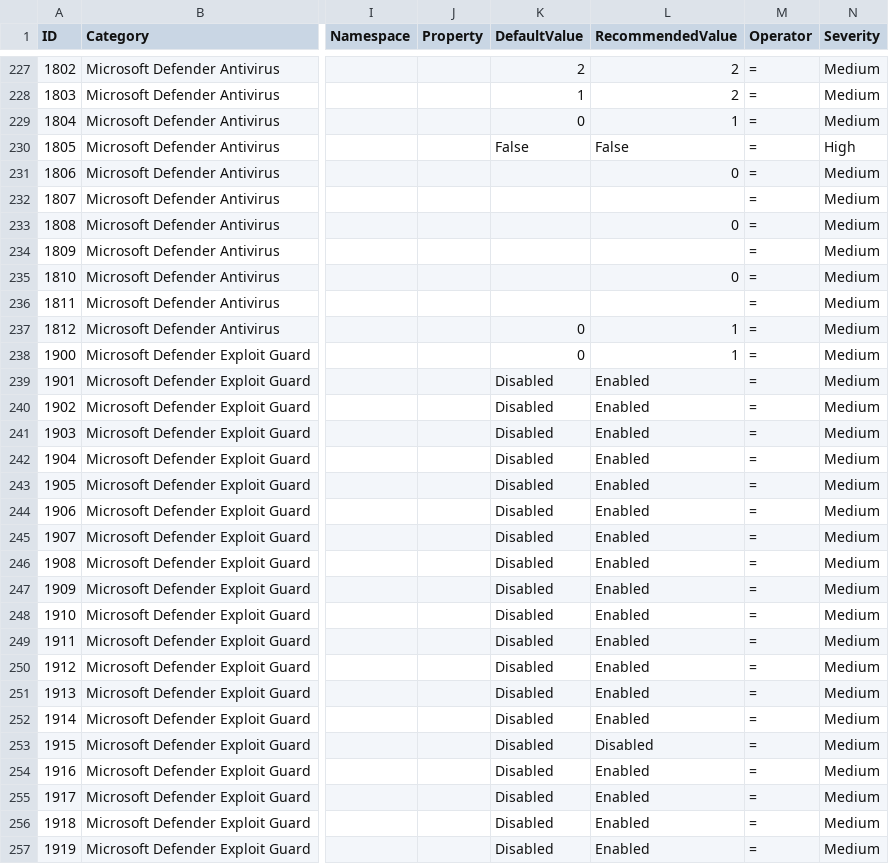
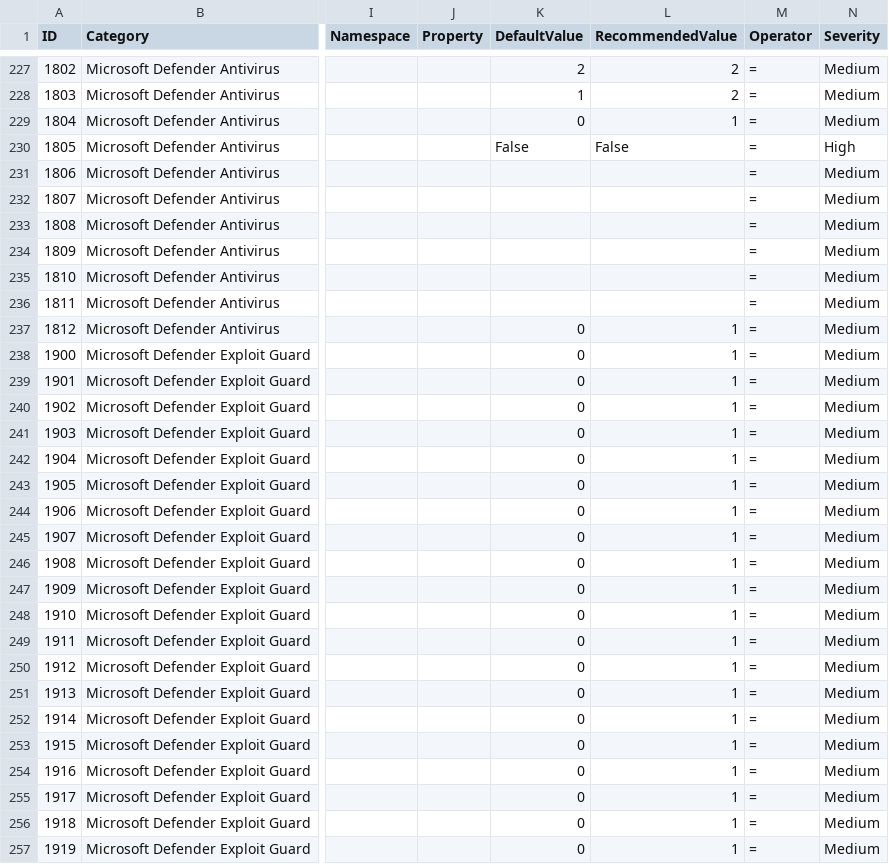
Before and after one commit to CRYPT-ON-IT/policies_hardening_interface, a CSV file: interface/windows/data/finding_list_machine_UIX.csv, drawn as a sheet; only a part is shown, gaps mark what is left out; the diff covers the shown part only; the diff names each change by its address in the sheet, - before the commit and + after, or states it on an @@ line.

Commit message:
Change DefaultValues format

```diff
--- a/interface/windows/data/finding_list_machine_UIX.csv
+++ b/interface/windows/data/finding_list_machine_UIX.csv
-L231 (RecommendedValue): 0
+L231 (RecommendedValue): (empty)
-L233 (RecommendedValue): 0
+L233 (RecommendedValue): (empty)
-L235 (RecommendedValue): 0
+L235 (RecommendedValue): (empty)
-K239:K257 (DefaultValue): Disabled
+K239:K257 (DefaultValue): 0
-L239:L252 (RecommendedValue): Enabled
+L239:L252 (RecommendedValue): 1
-L253 (RecommendedValue): Disabled
+L253 (RecommendedValue): 1
-L254:L257 (RecommendedValue): Enabled
+L254:L257 (RecommendedValue): 1
```
Also changed, not shown: 26 edited cells elsewhere in this file.
